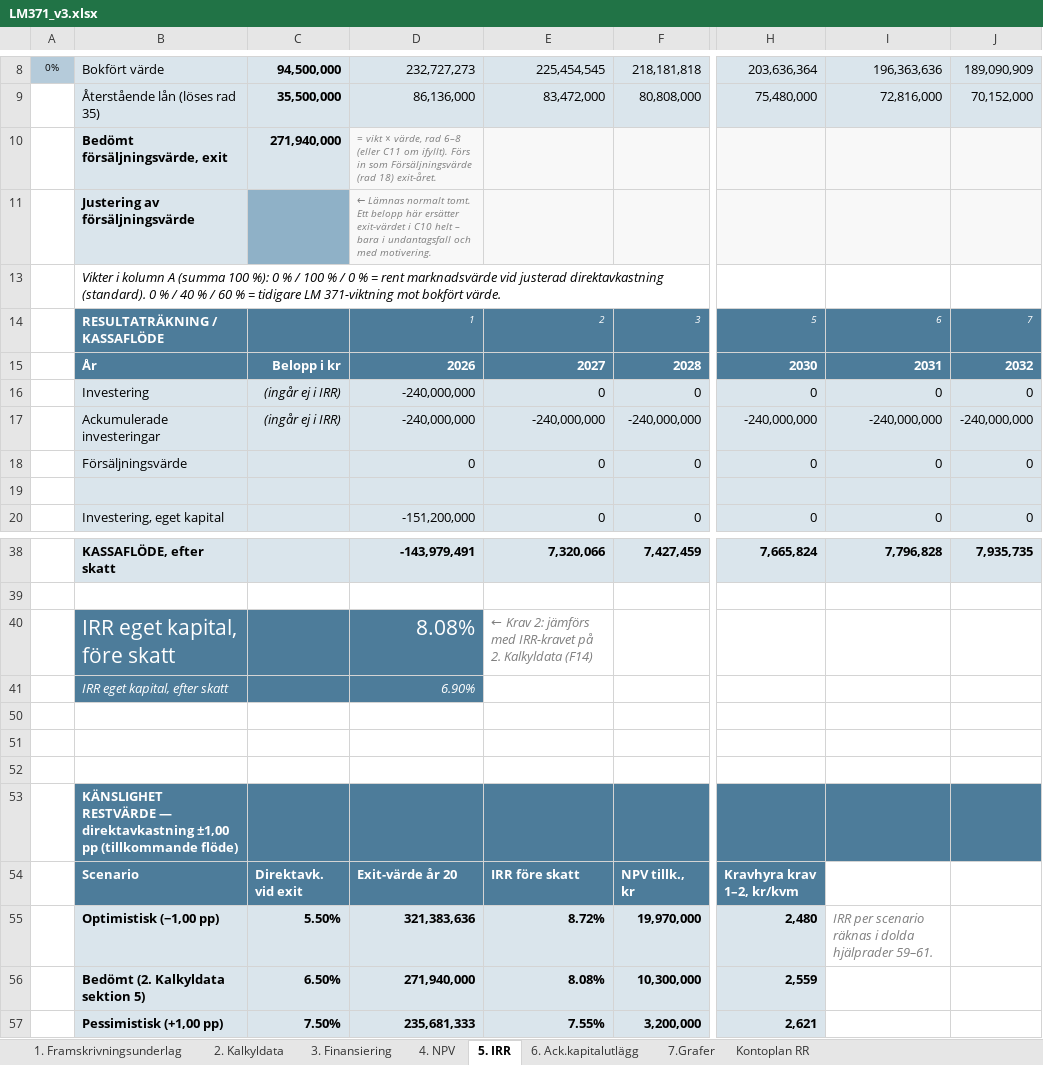
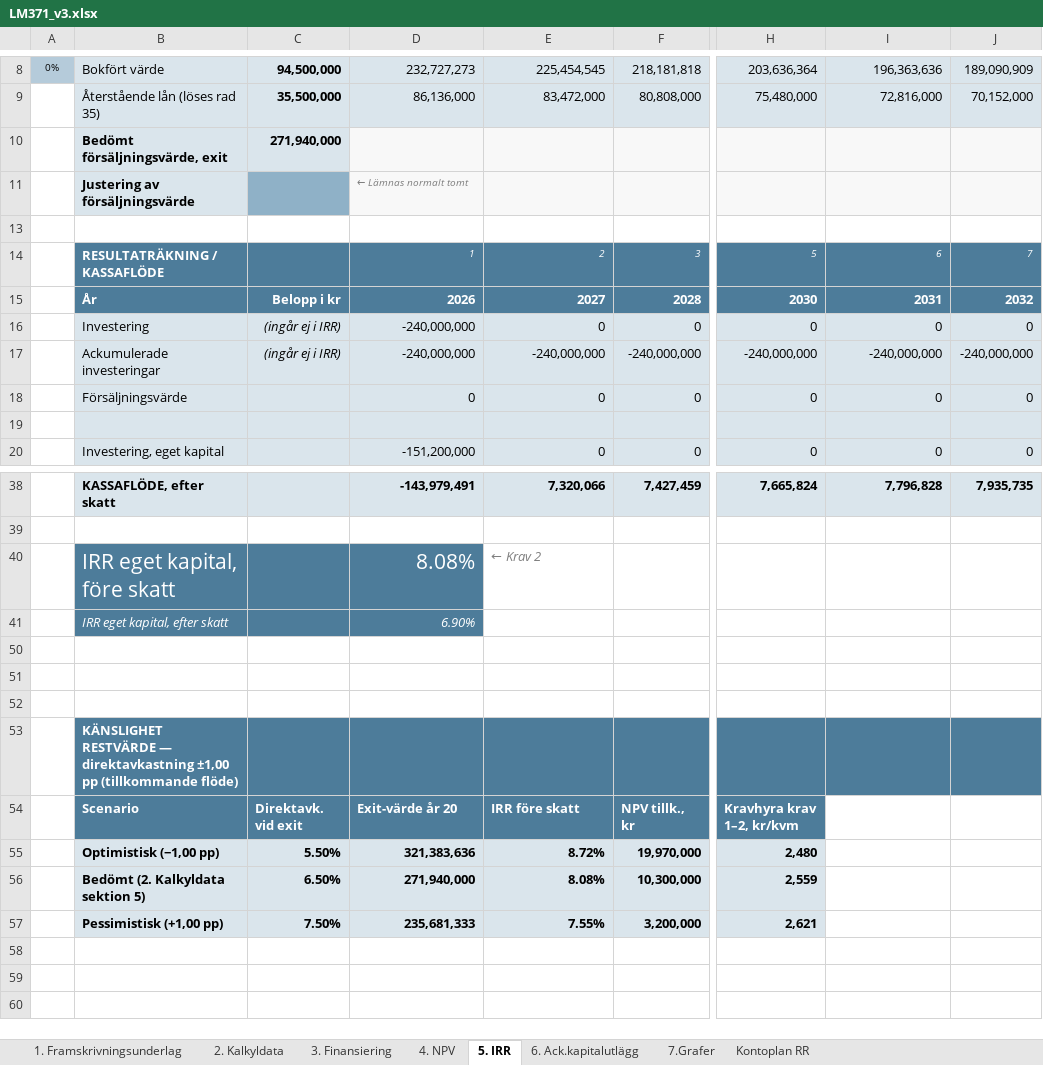
Before and after one commit to jockemedw/investeringskalkyl, an Excel workbook: build/lm371/LM371_v3.xlsx, sheet 5. IRR, drawn as a sheet; only a part is shown, gaps mark what is left out; values as stored, in another font and other column widths than the file's, no borders; 1 other sheet too large or unreadable and not compared; the diff names each change by its address in the sheet, - before the commit and + after, or states it on an @@ line.

```diff
--- a/build/lm371/LM371_v3.xlsx (sheet 5. IRR)
+++ b/build/lm371/LM371_v3.xlsx (sheet 5. IRR)
-D10: = vikt × värde, rad 6–8 (eller C11 om ifyllt). Förs in som Försäljningsvärde (rad 18) exit-året.
+D10: (empty)
-D11: …Lämnas normalt tomt. Ett belopp här ersätter exit-värdet i C10 helt – bara i undantagsfall och med motivering.
+D11: …Lämnas normalt tomt
-B13: Vikter i kolumn A (summa 100 %): 0 % / 100 % / 0 % = rent marknadsvärde vid justerad direktavkastning (standard). 0 % / 40 % / 60 % = tidigare LM 371-viktning mot bokfört värde.
+B13: (empty)
-E40: ← Krav 2: jämförs med IRR-kravet på 2. Kalkyldata (F14)
+E40: ← Krav 2
-I55: IRR per scenario räknas i dolda hjälprader 59–61.
+I55: (empty)
```
Also changed, not shown: sheet 3. Finansiering, sheet 2. Kalkyldata, sheet 4. NPV, sheet 6. Ack.kapitalutlägg, sheet Kontoplan RR, sheet 1. Framskrivningsunderlag, hidden cells, 9 other files.
